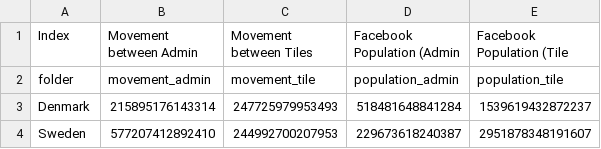
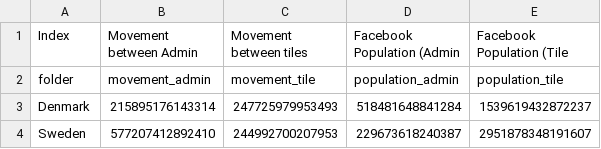
Before and after one commit to ulfaslak/covid19_mobility, a CSV file: pull_data/country_list.csv, drawn as a sheet; only a part is shown.

Commit message:
New Facebook website update

```diff
--- a/pull_data/country_list.csv
+++ b/pull_data/country_list.csv
@@ -1,2 +1,2 @@
-Index,Movement between Admin,Movement between Tiles,Facebook Population (Admin,Facebook Population (Tile
+Index,Movement between Admin,Movement between tiles,Facebook Population (Admin,Facebook Population (Tile
 folder,movement_admin,movement_tile,population_admin,population_tile
```
Also changed, not shown: 2 other files.
